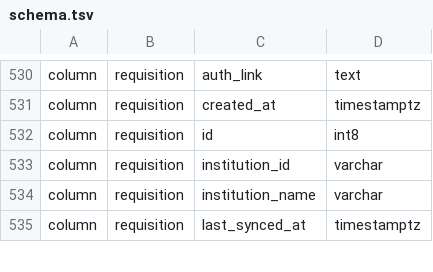
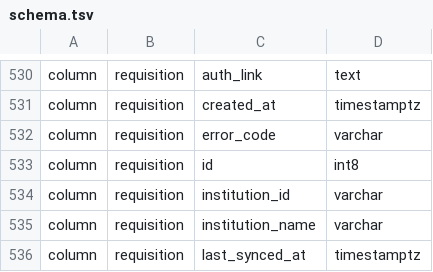
Before and after one commit to Cloeille/picsou-finance, a TSV file: backend-rs/src/db/schema.tsv, drawn as a sheet; only a part is shown, gaps mark what is left out.

```diff
--- a/backend-rs/src/db/schema.tsv
+++ b/backend-rs/src/db/schema.tsv
@@ -531,2 +531,3 @@ column	requisition	auth_link	text
 column	requisition	created_at	timestamptz
+column	requisition	error_code	varchar
 column	requisition	id	int8
```
Also changed, not shown: 27 other files.
